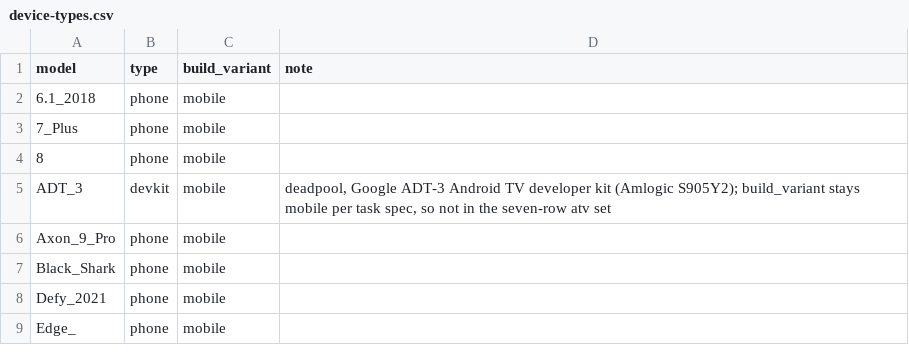
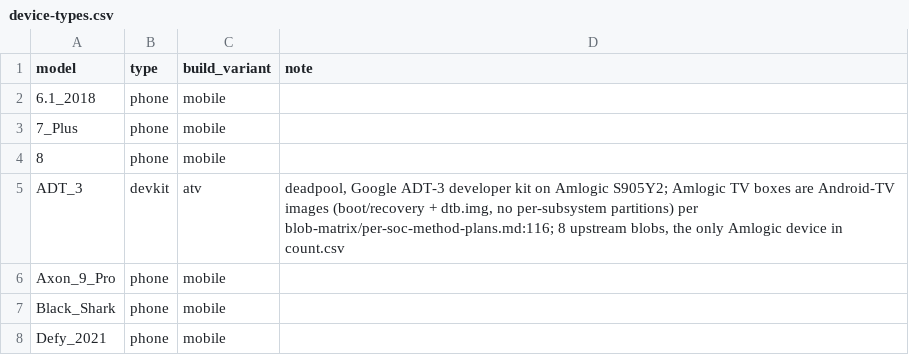
Before and after one commit to adineo-cmd/librephone-blob-research, a CSV file: site/data/device-types.csv, drawn as a sheet; only a part is shown; the shorter side is filled out with more unchanged rows.

Commit message:
site: reclassify ADT_3 as atv per per-soc-method-plans evidence

```diff
--- a/site/data/device-types.csv
+++ b/site/data/device-types.csv
@@ -4,3 +4,3 @@ model,type,build_variant,note
 8,phone,mobile,
-ADT_3,devkit,mobile,"deadpool, Google ADT-3 Android TV developer kit (Amlogic S905Y2); build_variant stays mobile per task spec, so not in the seven-row atv set"
+ADT_3,devkit,atv,"deadpool, Google ADT-3 developer kit on Amlogic S905Y2; Amlogic TV boxes are Android-TV images (boot/recovery + dtb.img, no per-subsystem partitions) per blob-matrix/per-soc-method-plans.md:116; 8 upstream blobs, the only Amlogic device in count.csv"
 Axon_9_Pro,phone,mobile,
```
Also changed, not shown: 1 other file.
